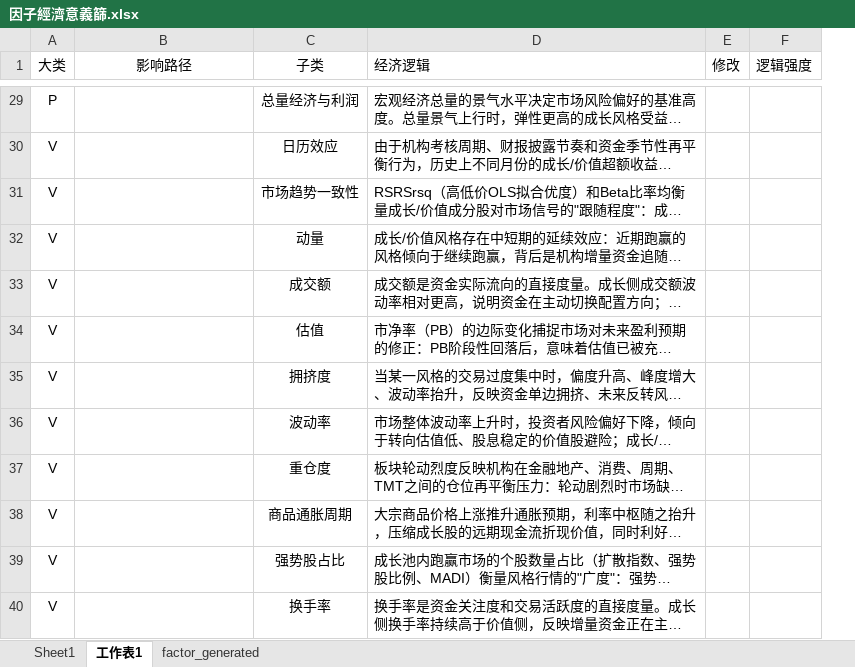
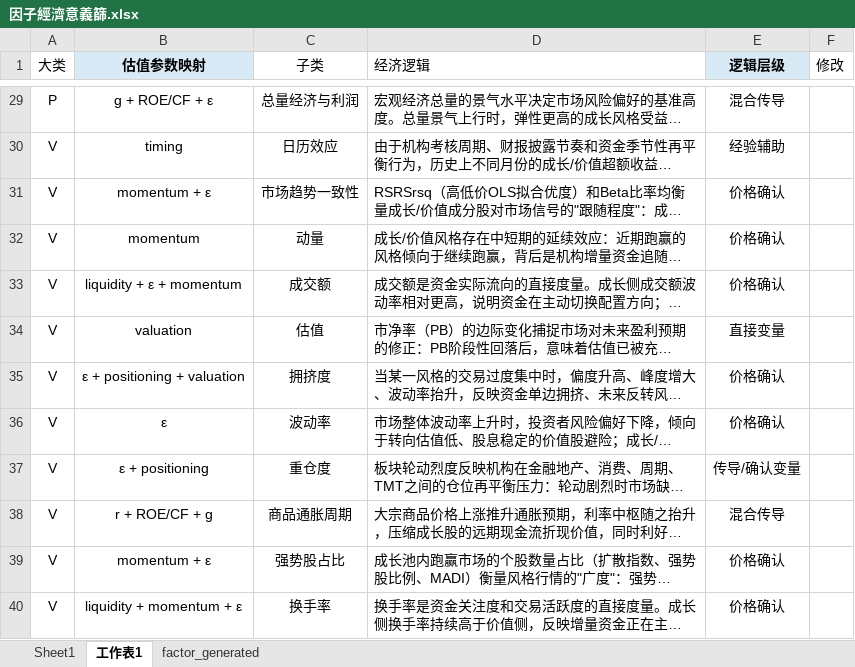
Before and after one commit to galaxy226548-boop/MAIN_STYLE_ROTATION, an Excel workbook: F_grouping/reference/因子經濟意義篩.xlsx, sheet 工作表1, drawn as a sheet; only a part is shown, gaps mark what is left out; long unchanged cells end in …; values as stored, in another font and other column widths than the file's, no borders; removed rows and columns are numbered as before the commit, all else as after; the diff covers the shown part only; the diff names each change by its address in the sheet, - before the commit and + after, or states it on an @@ line.

```diff
--- a/F_grouping/reference/因子經濟意義篩.xlsx (sheet 工作表1)
+++ b/F_grouping/reference/因子經濟意義篩.xlsx (sheet 工作表1)
+column E (逻辑层级), rows 29-40: 混合传导 | 经验辅助 | 价格确认 | 价格确认 | 价格确认 | 直接变量 | 价格确认 | 价格确认 | 传导/确认变量 | 混合传导 | 价格确认 | 价格确认
-column F (逻辑强度), empty
-B1: 影响路径
+B1: 估值参数映射
@@ B1 fill: none → #D9EAF7, bold: off → on @@
-B29 (估值参数映射): (empty)
+B29 (估值参数映射): g + ROE/CF + ε
-B30 (估值参数映射): (empty)
+B30 (估值参数映射): timing
-B31 (估值参数映射): (empty)
+B31 (估值参数映射): momentum + ε
-B32 (估值参数映射): (empty)
+B32 (估值参数映射): momentum
-B33 (估值参数映射): (empty)
+B33 (估值参数映射): liquidity + ε + momentum
-B34 (估值参数映射): (empty)
+B34 (估值参数映射): valuation
-B35 (估值参数映射): (empty)
+B35 (估值参数映射): ε + positioning + valuation
-B36 (估值参数映射): (empty)
+B36 (估值参数映射): ε
-B37 (估值参数映射): (empty)
+B37 (估值参数映射): ε + positioning
-B38 (估值参数映射): (empty)
+B38 (估值参数映射): r + ROE/CF + g
-B39 (估值参数映射): (empty)
+B39 (估值参数映射): momentum + ε
-B40 (估值参数映射): (empty)
+B40 (估值参数映射): liquidity + momentum + ε
```
Also changed, not shown: 27 edited cells elsewhere in this sheet, 3 other files.
